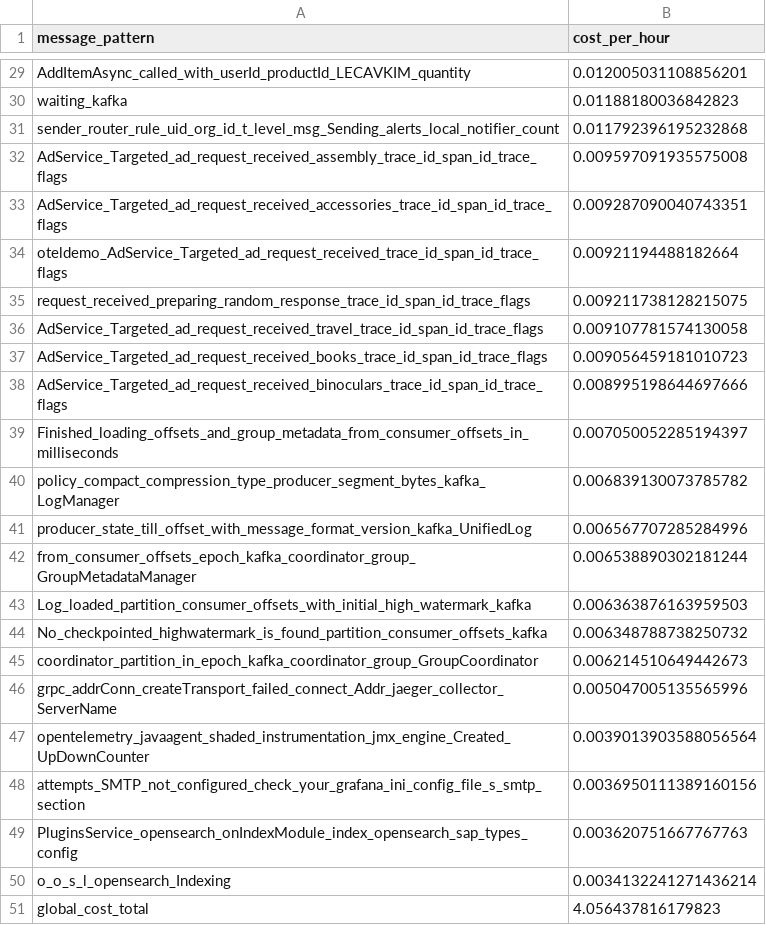
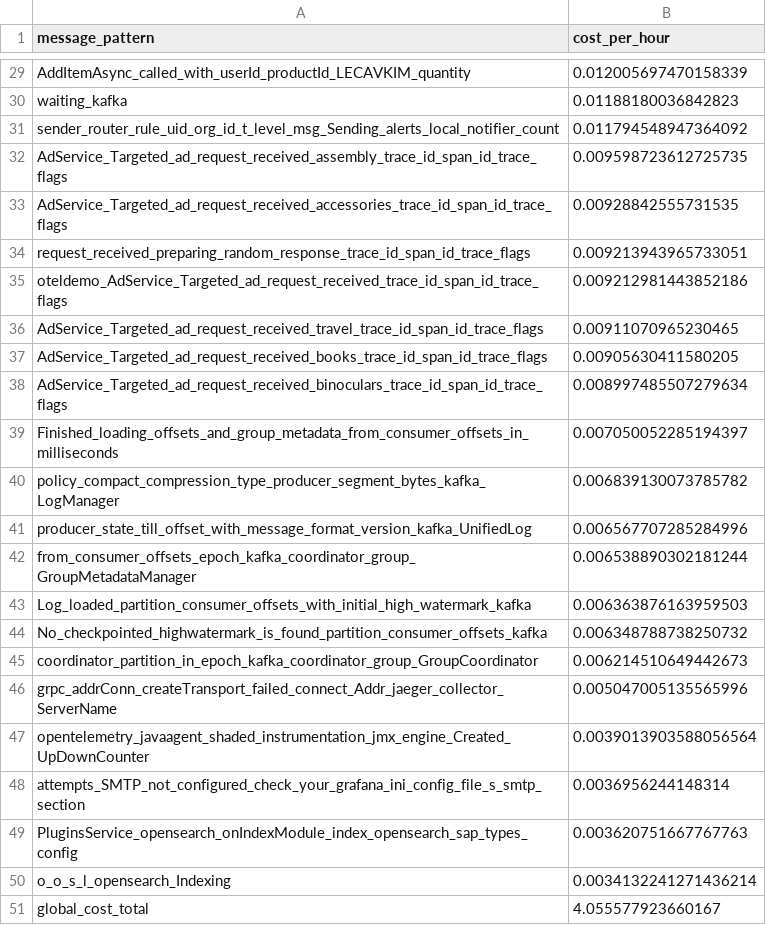
Before and after one commit to log-10x/gitops-demo, a CSV file: lookups/policy.csv, drawn as a sheet; only a part is shown, gaps mark what is left out; removed rows and columns are numbered as before the commit, all else as after; the diff covers the shown part only; the diff names each change by its address in the sheet, - before the commit and + after, or states it on an @@ line.

```diff
--- a/lookups/policy.csv
+++ b/lookups/policy.csv
-B29 (cost_per_hour): 0.012005031108856201
+B29 (cost_per_hour): 0.012005697470158339
-B31 (cost_per_hour): 0.011792396195232868
+B31 (cost_per_hour): 0.011794548947364092
-B32 (cost_per_hour): 0.009597091935575008
+B32 (cost_per_hour): 0.009598723612725735
-B33 (cost_per_hour): 0.009287090040743351
+B33 (cost_per_hour): 0.00928842555731535
-row 34: oteldemo_AdService_Targeted_ad_request_received_trace_id_span_id_trace_flags | 0.00921194488182664
-B34 (cost_per_hour): 0.009211738128215075
+B34 (cost_per_hour): 0.009213943965733051
+row 35: oteldemo_AdService_Targeted_ad_request_received_trace_id_span_id_trace_flags | 0.009212981443852186
-B36 (cost_per_hour): 0.009107781574130058
+B36 (cost_per_hour): 0.00911070965230465
-B37 (cost_per_hour): 0.009056459181010723
+B37 (cost_per_hour): 0.00905630411580205
-B38 (cost_per_hour): 0.008995198644697666
+B38 (cost_per_hour): 0.008997485507279634
-B48 (cost_per_hour): 0.0036950111389160156
+B48 (cost_per_hour): 0.0036956244148314
-B51 (cost_per_hour): 4.056437816179823
+B51 (cost_per_hour): 4.055577923660167
```
Also changed, not shown: 24 edited cells elsewhere in this file.
